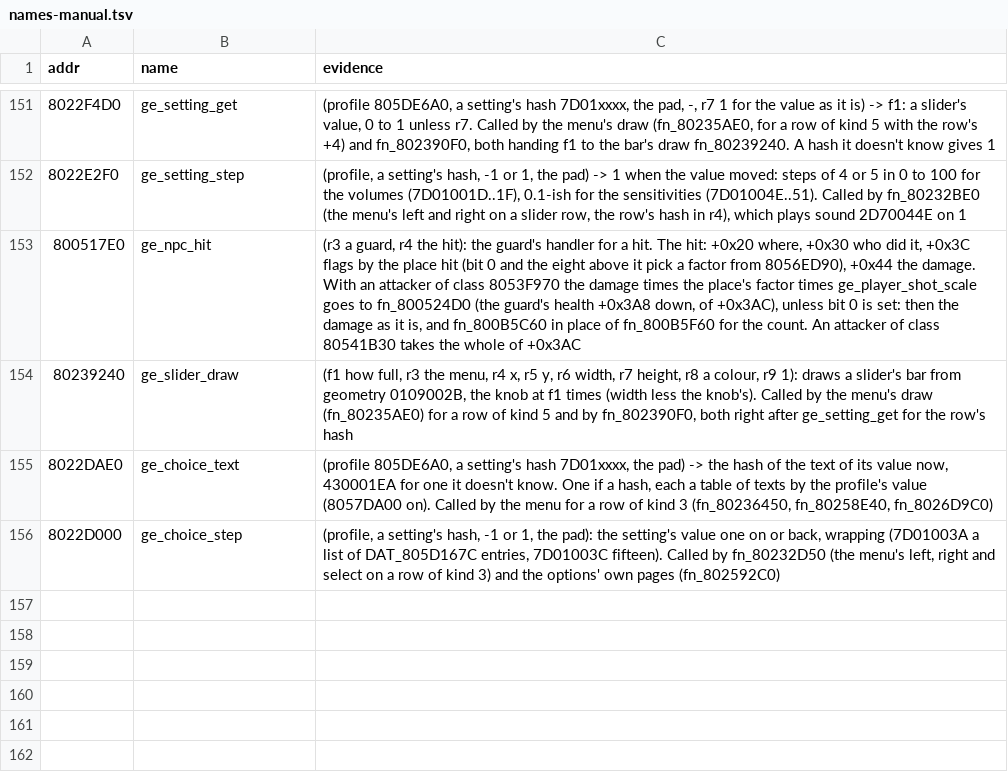
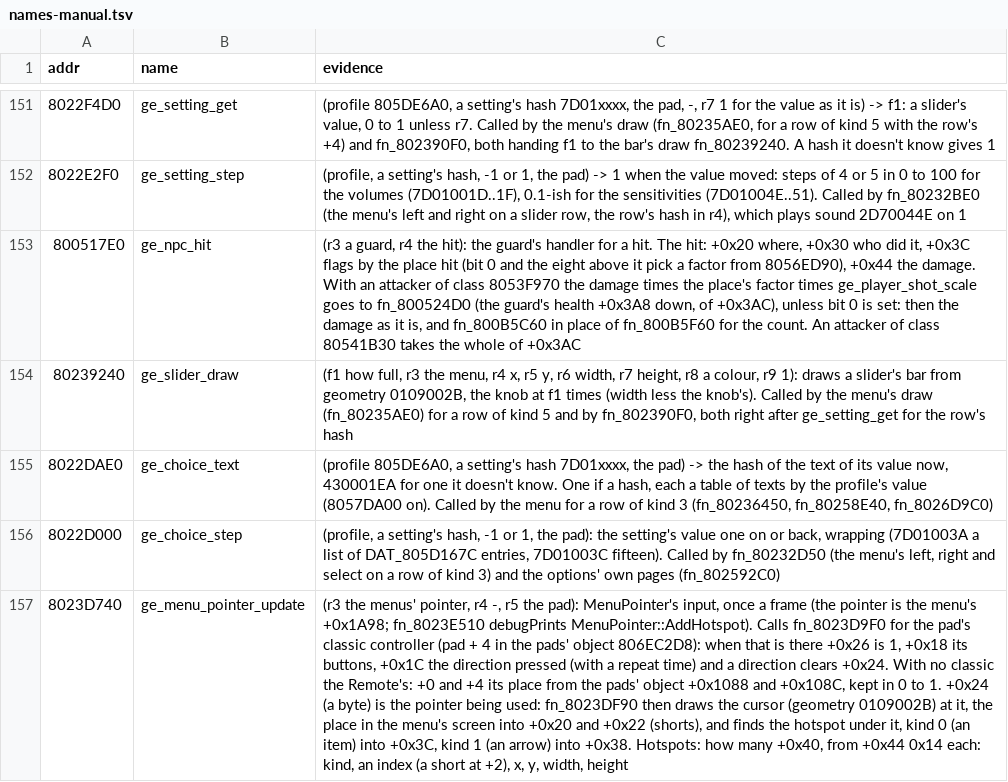
Before and after one commit to Coockie1173/Janus-Project, a TSV file: config/names-manual.tsv, drawn as a sheet; only a part is shown, gaps mark what is left out; the diff names each change by its address in the sheet, - before the commit and + after, or states it on an @@ line.

Commit message:
cursor picks menu items

```diff
--- a/config/names-manual.tsv
+++ b/config/names-manual.tsv
+row 157: 8023D740 | ge_menu_pointer_update | (r3 the menus' pointer, r4 -, r5 the pad): MenuPointer's input, once a frame (the pointer is the menu's +0x1A98; fn_8023E510 debugPrints MenuPointer::AddHotspot). Calls fn_8023D9F0 for the pad's classic controller (pad + 4 in the pads' object 806EC2D8): when that is there +0x26 is 1, +0x18 its buttons, +0x1C the direction pressed (with a repeat time) and a direction clears +0x24. With no classic the Remote's: +0 and +4 its place from the pads' object +0x1088 and +0x108C, kept in 0 to 1. +0x24 (a byte) is the pointer being used: fn_8023DF90 then draws the cursor (geometry 0109002B) at it, the place in the menu's screen into +0x20 and +0x22 (shorts), and finds the hotspot under it, kind 0 (an item) into +0x3C, kind 1 (an arrow) into +0x38. Hotspots: how many +0x40, from +0x44 0x14 each: kind, an index (a short at +2), x, y, width, height
```
Also changed, not shown: 8 other files.
